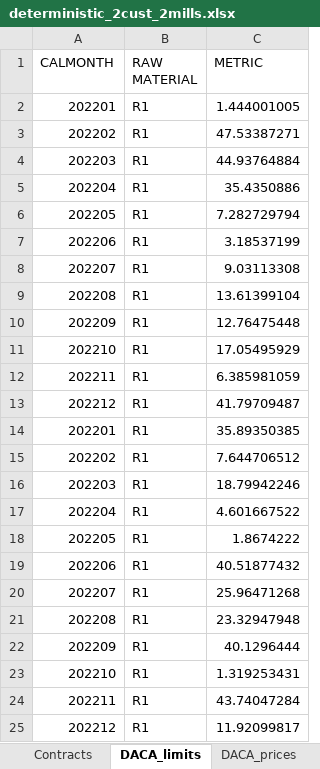
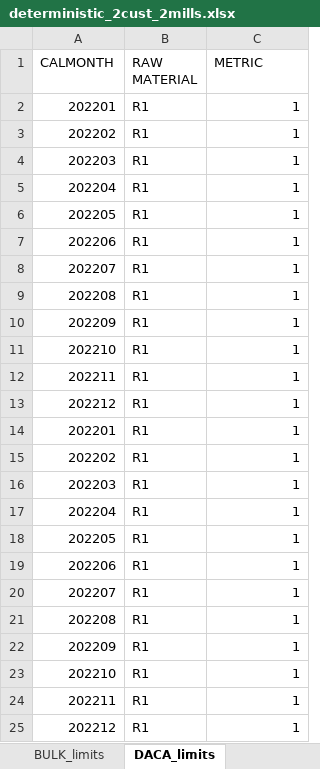
Before and after one commit to th28/thesis, an Excel workbook: deterministic_2cust_2mills.xlsx, sheet DACA_limits, drawn as a sheet; values as stored, in another font and other column widths than the file's, no borders; the diff names each change by its address in the sheet, - before the commit and + after, or states it on an @@ line.

```diff
--- a/deterministic_2cust_2mills.xlsx (sheet DACA_limits)
+++ b/deterministic_2cust_2mills.xlsx (sheet DACA_limits)
+sheet tab: BULK_limits
-C2 (METRIC): 1.444001005
+C2 (METRIC): 1
-C3 (METRIC): 47.53387271
+C3 (METRIC): 1
-C4 (METRIC): 44.93764884
+C4 (METRIC): 1
-C5 (METRIC): 35.4350886
+C5 (METRIC): 1
-C6 (METRIC): 7.282729794
+C6 (METRIC): 1
-C7 (METRIC): 3.18537199
+C7 (METRIC): 1
-C8 (METRIC): 9.03113308
+C8 (METRIC): 1
-C9 (METRIC): 13.61399104
+C9 (METRIC): 1
-C10 (METRIC): 12.76475448
+C10 (METRIC): 1
-C11 (METRIC): 17.05495929
+C11 (METRIC): 1
-C12 (METRIC): 6.385981059
+C12 (METRIC): 1
-C13 (METRIC): 41.79709487
+C13 (METRIC): 1
-C14 (METRIC): 35.89350385
+C14 (METRIC): 1
-C15 (METRIC): 7.644706512
+C15 (METRIC): 1
-C16 (METRIC): 18.79942246
+C16 (METRIC): 1
-C17 (METRIC): 4.601667522
+C17 (METRIC): 1
-C18 (METRIC): 1.8674222
+C18 (METRIC): 1
-C19 (METRIC): 40.51877432
+C19 (METRIC): 1
-C20 (METRIC): 25.96471268
+C20 (METRIC): 1
-C21 (METRIC): 23.32947948
+C21 (METRIC): 1
-C22 (METRIC): 40.1296444
+C22 (METRIC): 1
-C23 (METRIC): 1.319253431
+C23 (METRIC): 1
-C24 (METRIC): 43.74047284
+C24 (METRIC): 1
-C25 (METRIC): 11.92099817
+C25 (METRIC): 1
```
Also changed, not shown: sheet DACA_prices, sheet RawMaterialPrices, sheet EnergyCosts, sheet Contracts, other sheet tabs, results.xlsx, 2 other files.
